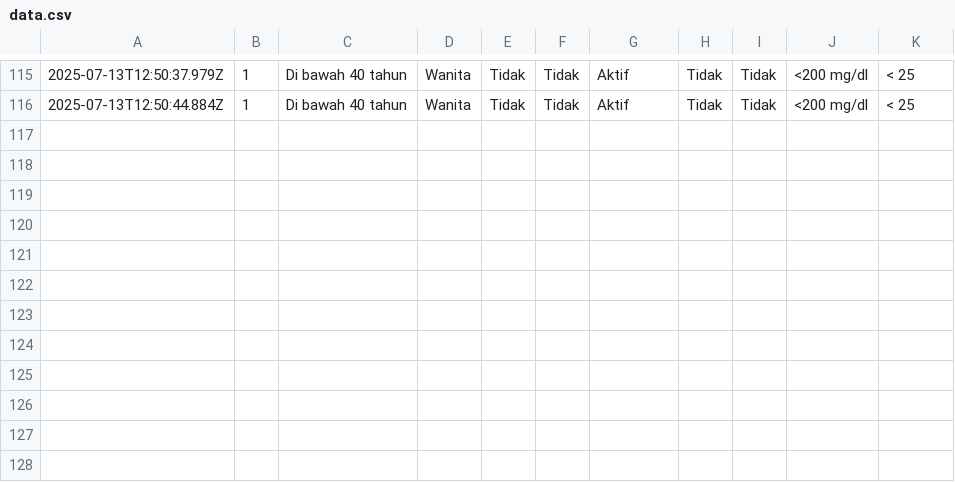
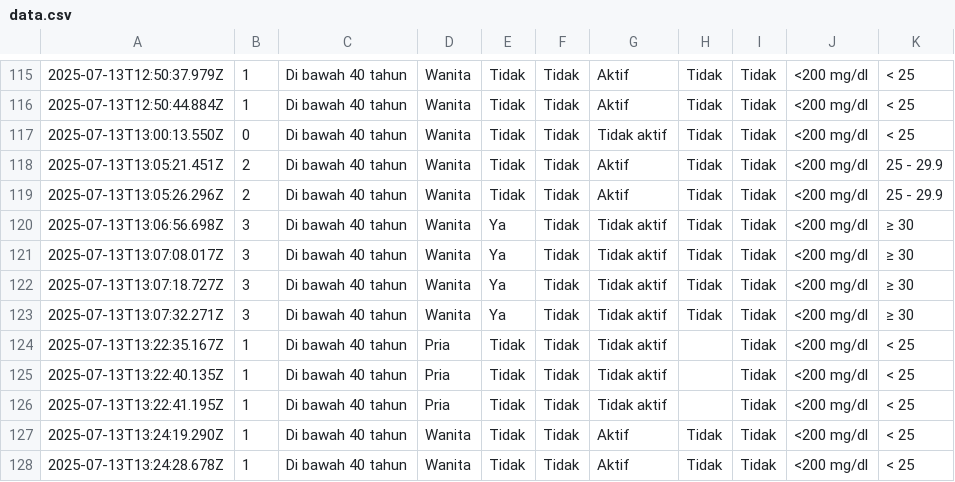
Before and after one commit to muhammadalizafars/diabetes, a CSV file: data.csv, drawn as a sheet; only a part is shown, gaps mark what is left out.

```diff
--- a/data.csv
+++ b/data.csv
@@ -116 +116,13 @@
 2025-07-13T12:50:44.884Z,1,"Di bawah 40 tahun",Wanita,Tidak,Tidak,Aktif,Tidak,Tidak,"<200 mg/dl","< 25"
+2025-07-13T13:00:13.550Z,0,"Di bawah 40 tahun",Wanita,Tidak,Tidak,"Tidak aktif",Tidak,Tidak,"<200 mg/dl","< 25"
+2025-07-13T13:05:21.451Z,2,"Di bawah 40 tahun",Wanita,Tidak,Tidak,Aktif,Tidak,Tidak,"<200 mg/dl","25 - 29.9"
+2025-07-13T13:05:26.296Z,2,"Di bawah 40 tahun",Wanita,Tidak,Tidak,Aktif,Tidak,Tidak,"<200 mg/dl","25 - 29.9"
+2025-07-13T13:06:56.698Z,3,"Di bawah 40 tahun",Wanita,Ya,Tidak,"Tidak aktif",Tidak,Tidak,"<200 mg/dl","≥ 30"
+2025-07-13T13:07:08.017Z,3,"Di bawah 40 tahun",Wanita,Ya,Tidak,"Tidak aktif",Tidak,Tidak,"<200 mg/dl","≥ 30"
+2025-07-13T13:07:18.727Z,3,"Di bawah 40 tahun",Wanita,Ya,Tidak,"Tidak aktif",Tidak,Tidak,"<200 mg/dl","≥ 30"
+2025-07-13T13:07:32.271Z,3,"Di bawah 40 tahun",Wanita,Ya,Tidak,"Tidak aktif",Tidak,Tidak,"<200 mg/dl","≥ 30"
+2025-07-13T13:22:35.167Z,1,"Di bawah 40 tahun",Pria,Tidak,Tidak,"Tidak aktif",,Tidak,"<200 mg/dl","< 25"
+2025-07-13T13:22:40.135Z,1,"Di bawah 40 tahun",Pria,Tidak,Tidak,"Tidak aktif",,Tidak,"<200 mg/dl","< 25"
+2025-07-13T13:22:41.195Z,1,"Di bawah 40 tahun",Pria,Tidak,Tidak,"Tidak aktif",,Tidak,"<200 mg/dl","< 25"
+2025-07-13T13:24:19.290Z,1,"Di bawah 40 tahun",Wanita,Tidak,Tidak,Aktif,Tidak,Tidak,"<200 mg/dl","< 25"
+2025-07-13T13:24:28.678Z,1,"Di bawah 40 tahun",Wanita,Tidak,Tidak,Aktif,Tidak,Tidak,"<200 mg/dl","< 25"
```
Also changed, not shown: 1 other file.
